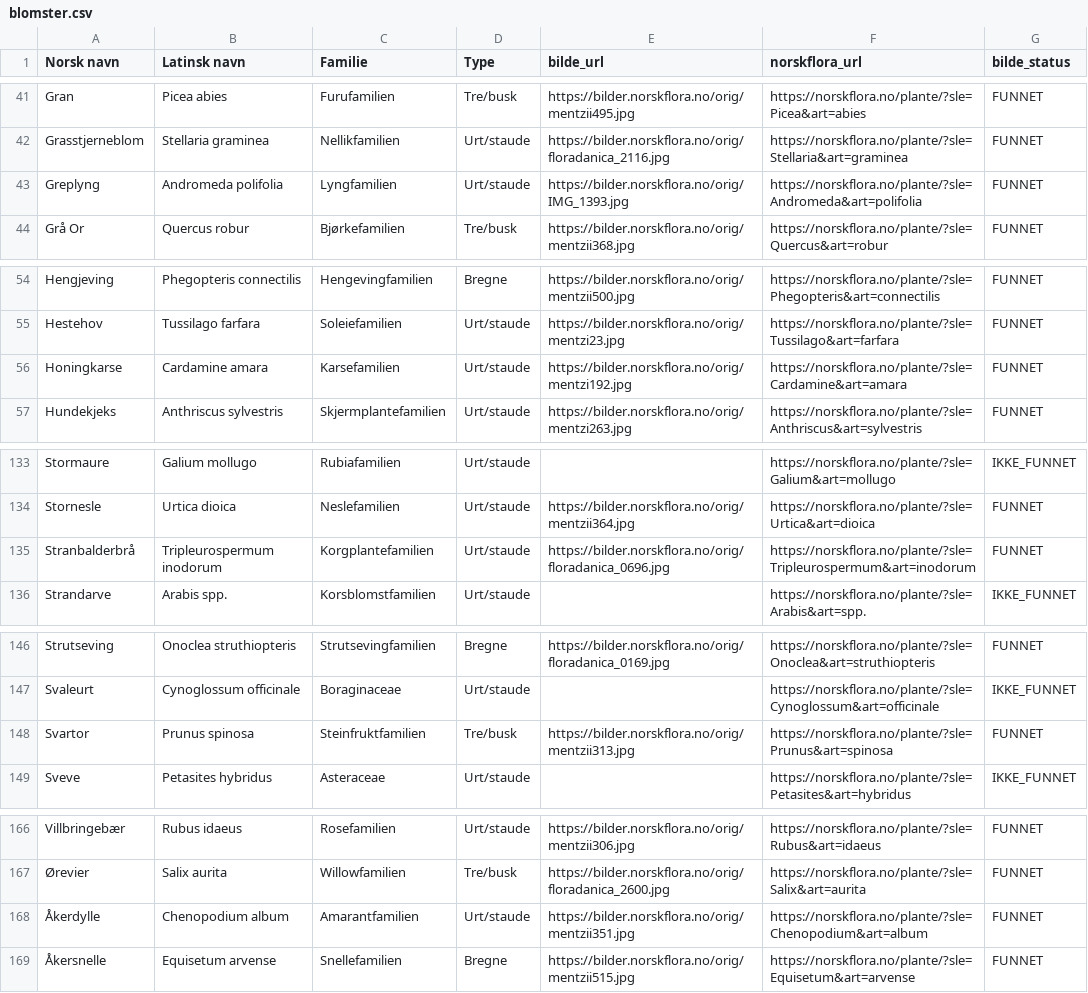
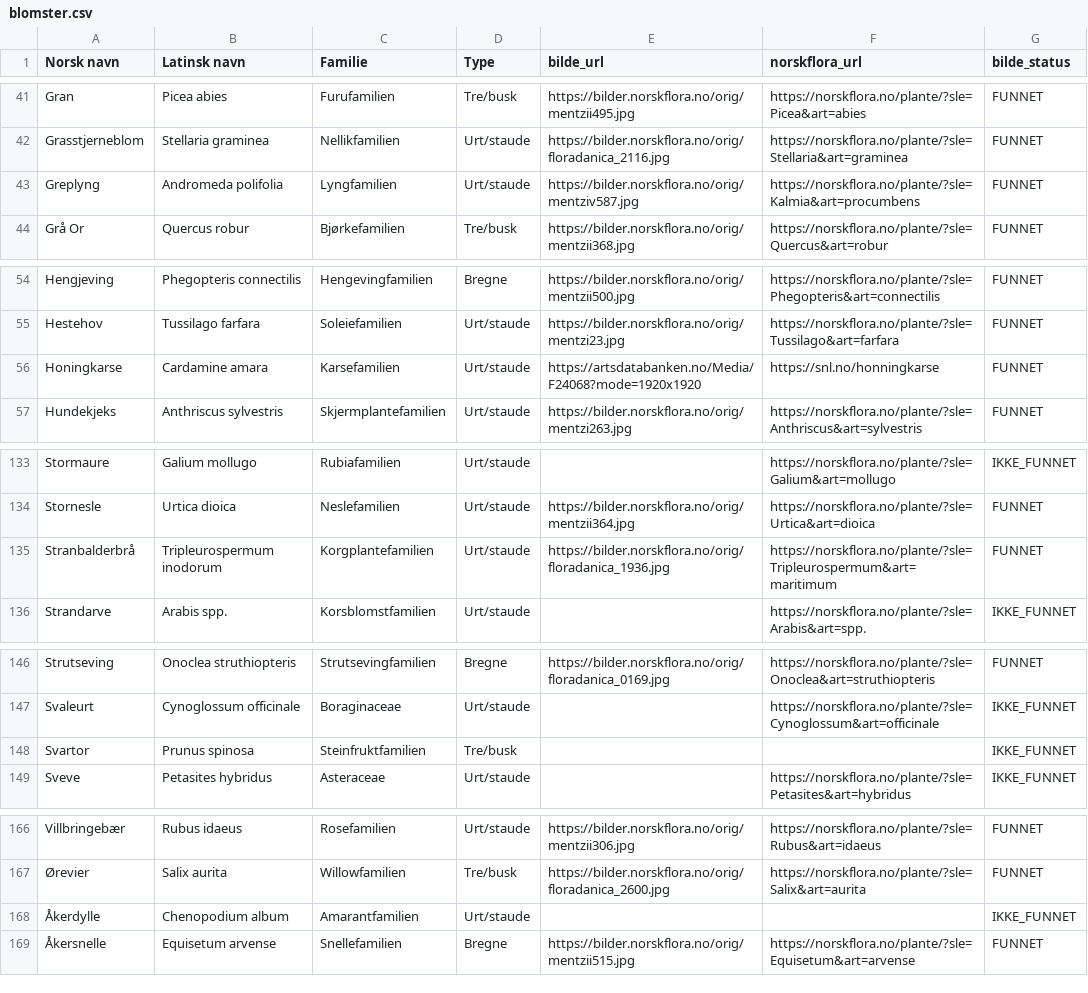
Before and after one commit to HenrikWo/blomsterapp, a CSV file: public/data/blomster.csv, drawn as a sheet; only a part is shown, gaps mark what is left out; the diff covers the shown part only.

```diff
--- a/public/data/blomster.csv
+++ b/public/data/blomster.csv
@@ -42,3 +42,3 @@ Gran,Picea abies,Furufamilien,Tre/busk,https://bilder.norskflora.no/orig/mentzii
 Grasstjerneblom,Stellaria graminea,Nellikfamilien,Urt/staude,https://bilder.norskflora.no/orig/floradanica_2116.jpg,https://norskflora.no/plante/?sle=Stellaria&art=graminea,FUNNET
-Greplyng,Andromeda polifolia,Lyngfamilien,Urt/staude,https://bilder.norskflora.no/orig/IMG_1393.jpg,https://norskflora.no/plante/?sle=Andromeda&art=polifolia,FUNNET
+Greplyng,Andromeda polifolia,Lyngfamilien,Urt/staude,https://bilder.norskflora.no/orig/mentziv587.jpg,https://norskflora.no/plante/?sle=Kalmia&art=procumbens,FUNNET
 Grå Or,Quercus robur,Bjørkefamilien,Tre/busk,https://bilder.norskflora.no/orig/mentzii368.jpg,https://norskflora.no/plante/?sle=Quercus&art=robur,FUNNET
@@ -55,3 +55,3 @@ Hengjeving,Phegopteris connectilis,Hengevingfamilien,Bregne,https://bilder.norsk
 Hestehov,Tussilago farfara,Soleiefamilien,Urt/staude,https://bilder.norskflora.no/orig/mentzi23.jpg,https://norskflora.no/plante/?sle=Tussilago&art=farfara,FUNNET
-Honingkarse,Cardamine amara,Karsefamilien,Urt/staude,https://bilder.norskflora.no/orig/mentzi192.jpg,https://norskflora.no/plante/?sle=Cardamine&art=amara,FUNNET
+Honingkarse,Cardamine amara,Karsefamilien,Urt/staude,https://artsdatabanken.no/Media/F24068?mode=1920x1920,https://snl.no/honningkarse,FUNNET
 Hundekjeks,Anthriscus sylvestris,Skjermplantefamilien,Urt/staude,https://bilder.norskflora.no/orig/mentzi263.jpg,https://norskflora.no/plante/?sle=Anthriscus&art=sylvestris,FUNNET
@@ -134,3 +134,3 @@ Stormaure,Galium mollugo,Rubiafamilien,Urt/staude,,https://norskflora.no/plante/
 Stornesle,Urtica dioica,Neslefamilien,Urt/staude,https://bilder.norskflora.no/orig/mentzii364.jpg,https://norskflora.no/plante/?sle=Urtica&art=dioica,FUNNET
-Stranbalderbrå,Tripleurospermum inodorum,Korgplantefamilien,Urt/staude,https://bilder.norskflora.no/orig/floradanica_0696.jpg,https://norskflora.no/plante/?sle=Tripleurospermum&art=inodorum,FUNNET
+Stranbalderbrå,Tripleurospermum inodorum,Korgplantefamilien,Urt/staude,https://bilder.norskflora.no/orig/floradanica_1936.jpg,https://norskflora.no/plante/?sle=Tripleurospermum&art=maritimum,FUNNET
 Strandarve,Arabis spp.,Korsblomstfamilien,Urt/staude,,https://norskflora.no/plante/?sle=Arabis&art=spp.,IKKE_FUNNET
@@ -147,3 +147,3 @@ Strutseving,Onoclea struthiopteris,Strutsevingfamilien,Bregne,https://bilder.nor
 Svaleurt,Cynoglossum officinale,Boraginaceae,Urt/staude,,https://norskflora.no/plante/?sle=Cynoglossum&art=officinale,IKKE_FUNNET
-Svartor,Prunus spinosa,Steinfruktfamilien,Tre/busk,https://bilder.norskflora.no/orig/mentzii313.jpg,https://norskflora.no/plante/?sle=Prunus&art=spinosa,FUNNET
+Svartor,Prunus spinosa,Steinfruktfamilien,Tre/busk,,,IKKE_FUNNET
 Sveve,Petasites hybridus,Asteraceae,Urt/staude,,https://norskflora.no/plante/?sle=Petasites&art=hybridus,IKKE_FUNNET
@@ -167,3 +167,3 @@ Villbringebær,Rubus idaeus,Rosefamilien,Urt/staude,https://bilder.norskflora.no
 Ørevier,Salix aurita,Willowfamilien,Tre/busk,https://bilder.norskflora.no/orig/floradanica_2600.jpg,https://norskflora.no/plante/?sle=Salix&art=aurita,FUNNET
-Åkerdylle,Chenopodium album,Amarantfamilien,Urt/staude,https://bilder.norskflora.no/orig/mentzii351.jpg,https://norskflora.no/plante/?sle=Chenopodium&art=album,FUNNET
+Åkerdylle,Chenopodium album,Amarantfamilien,Urt/staude,,,IKKE_FUNNET
 Åkersnelle,Equisetum arvense,Snellefamilien,Bregne,https://bilder.norskflora.no/orig/mentzii515.jpg,https://norskflora.no/plante/?sle=Equisetum&art=arvense,FUNNET
```
Also changed, not shown: 2 edited cells elsewhere in this file, Ny_1.csv, 1 other file.
